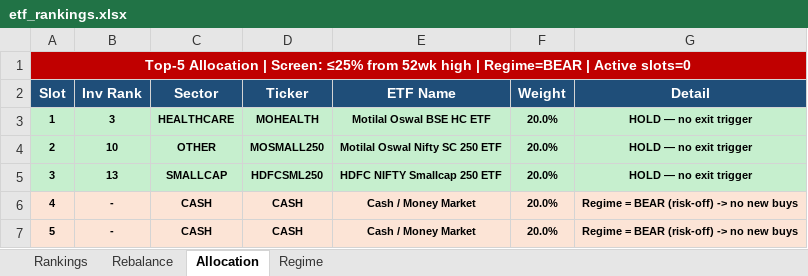
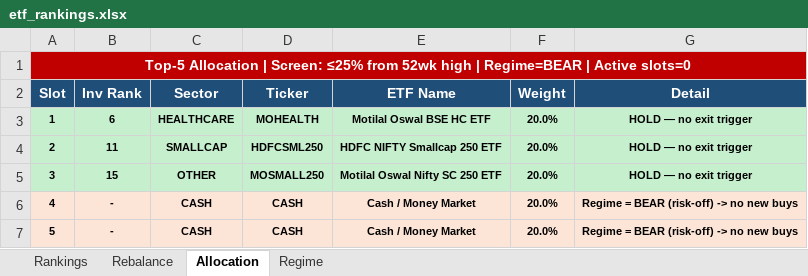
Before and after one commit to ameetst/code, an Excel workbook: momentum/ETFs/etf_rankings.xlsx, sheet Allocation, drawn as a sheet; values as stored, in another font and other column widths than the file's, no borders; removed rows and columns are numbered as before the commit, all else as after; the diff names each change by its address in the sheet, - before the commit and + after, or states it on an @@ line.

```diff
--- a/momentum/ETFs/etf_rankings.xlsx (sheet Allocation)
+++ b/momentum/ETFs/etf_rankings.xlsx (sheet Allocation)
-B3 (Inv Rank): 3
+B3 (Inv Rank): 6
-row 4: 2 | 10 | OTHER | MOSMALL250 | Motilal Oswal Nifty SC 250 ETF | 20.0% | HOLD — no exit trigger
@@ column A (Slot) renumbered in row 4 @@
-B4 (Inv Rank): 13
+B4 (Inv Rank): 11
+row 5: 3 | 15 | OTHER | MOSMALL250 | Motilal Oswal Nifty SC 250 ETF | 20.0% | HOLD — no exit trigger
```
Also changed, not shown: sheet Rankings, sheet Rebalance, sheet Regime, momentum/ETFs/ETF_updated.xlsx, momentum/Sharpe/N750_rankings.xlsx, 20 other files.
